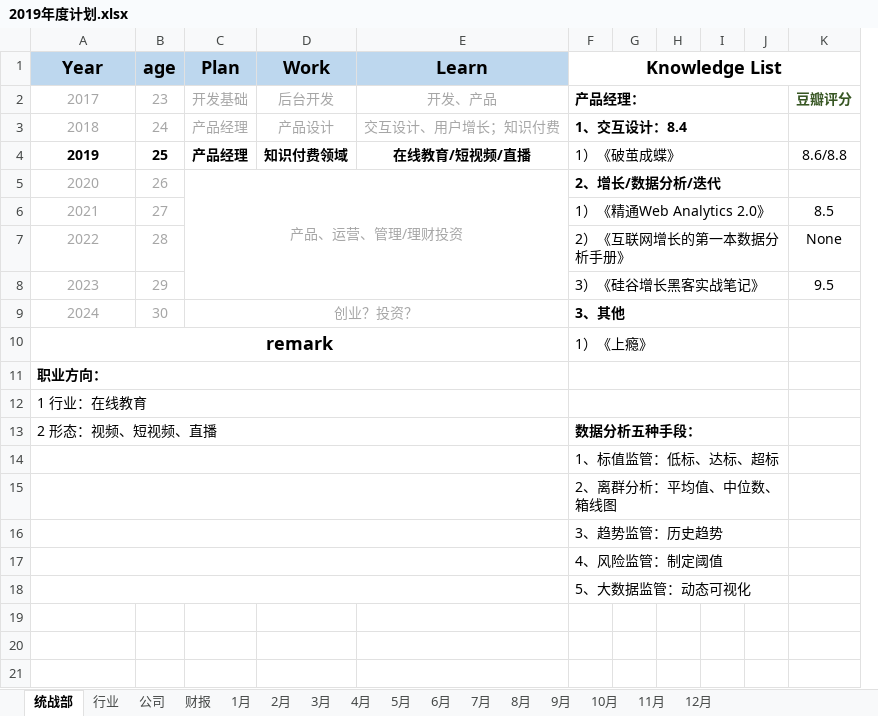
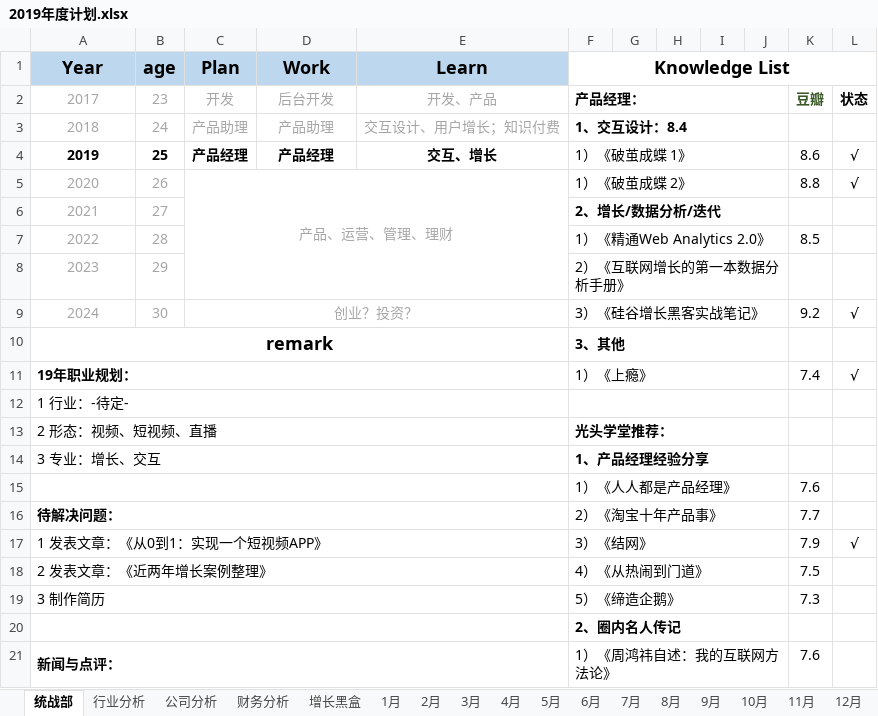
Before and after one commit to JokerPider/booknotes, an Excel workbook: 2019年度计划.xlsx, sheet 统战部, drawn as a sheet; only a part is shown; values as stored, in another font and other column widths than the file's, no borders; removed rows and columns are numbered as before the commit, all else as after; the diff covers the shown part only; the diff names each change by its address in the sheet, - before the commit and + after, or states it on an @@ line.

```diff
--- a/2019年度计划.xlsx (sheet 统战部)
+++ b/2019年度计划.xlsx (sheet 统战部)
-sheet tab: 行业
+sheet tab: 行业分析
-sheet tab: 公司
+sheet tab: 公司分析
-sheet tab: 财报
+sheet tab: 财务分析
+sheet tab: 增长黑盒
-column K, rows 2-8: 豆瓣评分 |  | 8.6/8.8 |  | 8.5 | None | 9.5
+column K, rows 2-9: 豆瓣 |  | 8.6 | 8.8 |  | 8.5 |  | 9.2; rows 11-19: 7.4 |  |  |  | 7.6 | 7.7 | 7.9 | 7.5 | 7.3
+column L, rows 2-9: 状态 |  | √ | √ |  |  |  | √; rows 11-17: √ |  |  |  |  |  | √
-C2 (Plan): 开发基础
+C2 (Plan): 开发
-C3 (Plan): 产品经理
+C3 (Plan): 产品助理
-D3 (Work): 产品设计
+D3 (Work): 产品助理
-D4 (Work): 知识付费领域
+D4 (Work): 产品经理
-E4 (Learn): 在线教育/短视频/直播
+E4 (Learn): 交互、增长
-F4 (Knowledge List): 1）《破茧成蝶》
+F4 (Knowledge List): 1）《破茧成蝶 1》
-C5 (Plan): 产品、运营、管理/理财投资
+C5 (Plan): 产品、运营、管理、理财
-F5 (Knowledge List): 2、增长/数据分析/迭代
+F5 (Knowledge List): 1）《破茧成蝶 2》
-F5 bold: on
+F5 bold: off
-F6 (Knowledge List): 1）《精通Web Analytics 2.0》
+F6 (Knowledge List): 2、增长/数据分析/迭代
-F6 bold: off
+F6 bold: on
-F7 (Knowledge List): 2）《互联网增长的第一本数据分析手册》
+F7 (Knowledge List): 1）《精通Web Analytics 2.0》
-F8 (Knowledge List): 3）《硅谷增长黑客实战笔记》
+F8 (Knowledge List): 2）《互联网增长的第一本数据分析手册》
-F9 (Knowledge List): 3、其他
+F9 (Knowledge List): 3）《硅谷增长黑客实战笔记》
-F9 bold: on
+F9 bold: off
+row 10: remark |  |  |  |  | 3、其他
@@ column A (Year) renumbered between rows 11 and 19 @@
@@ A11 text size: smaller, alignment: center → left @@
-A12 bold: on
+A12 bold: off
-F13 (Knowledge List): (empty)
+F13 (Knowledge List): 光头学堂推荐：
-F14 (Knowledge List): 数据分析五种手段：
+F14 (Knowledge List): 1、产品经理经验分享
-F15 (Knowledge List): 1、标值监管：低标、达标、超标
+F15 (Knowledge List): 1）《人人都是产品经理》
-F16 (Knowledge List): 2、离群分析：平均值、中位数、箱线图
+F16 (Knowledge List): 2）《淘宝十年产品事》
-F17 (Knowledge List): 3、趋势监管：历史趋势
+F17 (Knowledge List): 3）《结网》
-F18 (Knowledge List): 4、风险监管：制定阈值
+F18 (Knowledge List): 4）《从热闹到门道》
-F19 (Knowledge List): 5、大数据监管：动态可视化
+F19 (Knowledge List): 5）《缔造企鹅》
+row 20:  |  |  |  |  | 2、圈内名人传记
+row 21: 新闻与点评： |  |  |  |  | 1）《周鸿祎自述：我的互联网方法论》 |  |  |  |  | 7.6
```
Also changed, not shown: 23 added rows elsewhere in this sheet, sheet 财务分析, sheet 公司分析, sheet 1月, sheet 2月, sheet 行业分析, sheet 4月, 9 more sheets, charts or pictures, 2018年度计划.xlsx, 7 other files.
